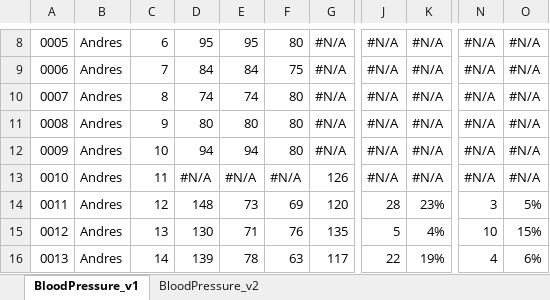
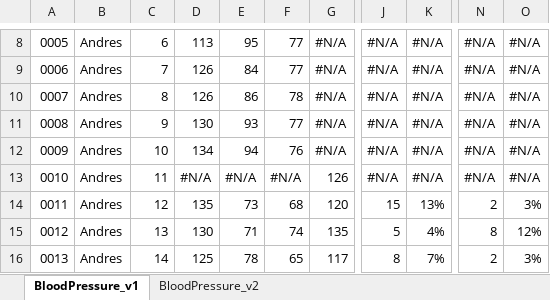
Before and after one commit to Robcib-GIT/Soft-Actuator-Measurement, an Excel workbook: Otros/Pruebas/Python/Finales/data/RESULTADOS.xlsx, sheet BloodPressure_v1, drawn as a sheet; only a part is shown, gaps mark what is left out; values as stored, in another font and other column widths than the file's, no cell formats; conditional formats not drawn; the diff covers the shown part only; the diff names each change by its address in the sheet, - before the commit and + after, or states it on an @@ line.

```diff
--- a/Otros/Pruebas/Python/Finales/data/RESULTADOS.xlsx (sheet BloodPressure_v1)
+++ b/Otros/Pruebas/Python/Finales/data/RESULTADOS.xlsx (sheet BloodPressure_v1)
-D8: 95
+D8: 113
-F8: 80
+F8: 77
-D9: 84
+D9: 126
-F9: 75
+F9: 77
-D10: 74
+D10: 126
-E10: 74
+E10: 86
-F10: 80
+F10: 78
-D11: 80
+D11: 130
-E11: 80
+E11: 93
-F11: 80
+F11: 77
-D12: 94
+D12: 134
-F12: 80
+F12: 76
-D14: 148
+D14: 135
-F14: 69
+F14: 68
-J14: 28
+J14: 15
-K14: 23%
+K14: 13%
-N14: 3
+N14: 2
-O14: 5%
+O14: 3%
-F15: 76
+F15: 74
-N15: 10
+N15: 8
-O15: 15%
+O15: 12%
-D16: 139
+D16: 125
-F16: 63
+F16: 65
-J16: 22
+J16: 8
-K16: 19%
+K16: 7%
-N16: 4
+N16: 2
-O16: 6%
+O16: 3%
```
Also changed, not shown: 102 edited cells and merged cells elsewhere in this sheet, cell formats, formulas that keep their value, 2 other files.
